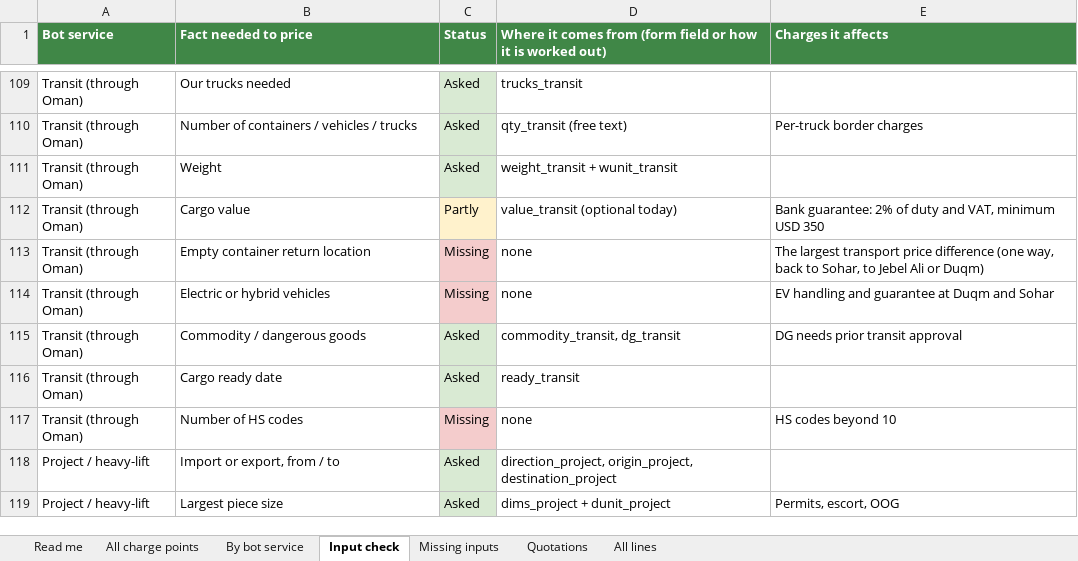
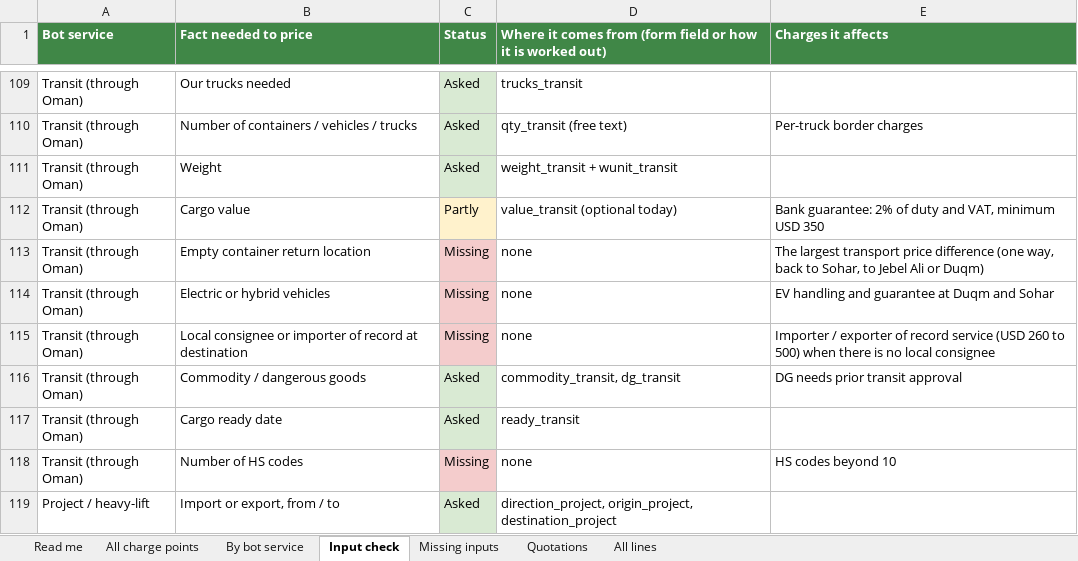
Before and after one commit to soharmctshipping-digital/Digitaltestmaster, an Excel workbook: SST_Charge_Points_by_Service.xlsx, sheet Input check, drawn as a sheet; only a part is shown, gaps mark what is left out; the shorter side is filled out with more unchanged rows; values as stored, in another font and other column widths than the file's, no borders; the diff names each change by its address in the sheet, - before the commit and + after, or states it on an @@ line.

```diff
--- a/SST_Charge_Points_by_Service.xlsx (sheet Input check)
+++ b/SST_Charge_Points_by_Service.xlsx (sheet Input check)
+row 115: Transit (through Oman) | Local consignee or importer of record at destination | Missing | none | Importer / exporter of record service (USD 260 to 500) when there is no local consignee
```
Also changed, not shown: sheet All lines, sheet By bot service, sheet All charge points, sheet Quotations, sheet Missing inputs, sheet Read me, 5 other files.
